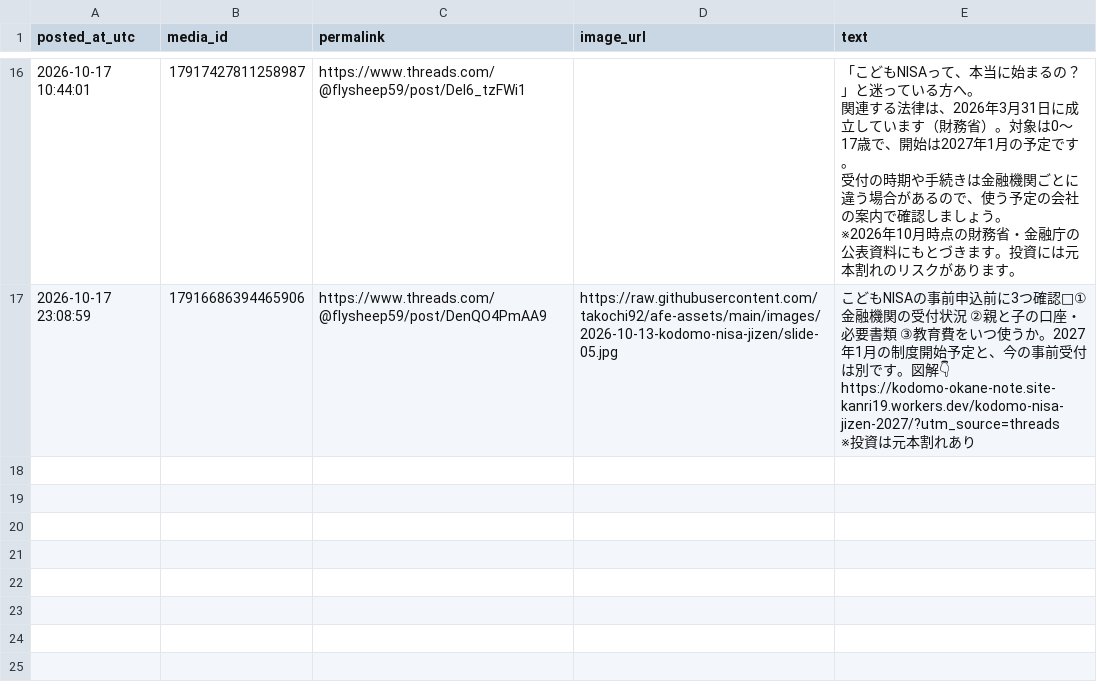
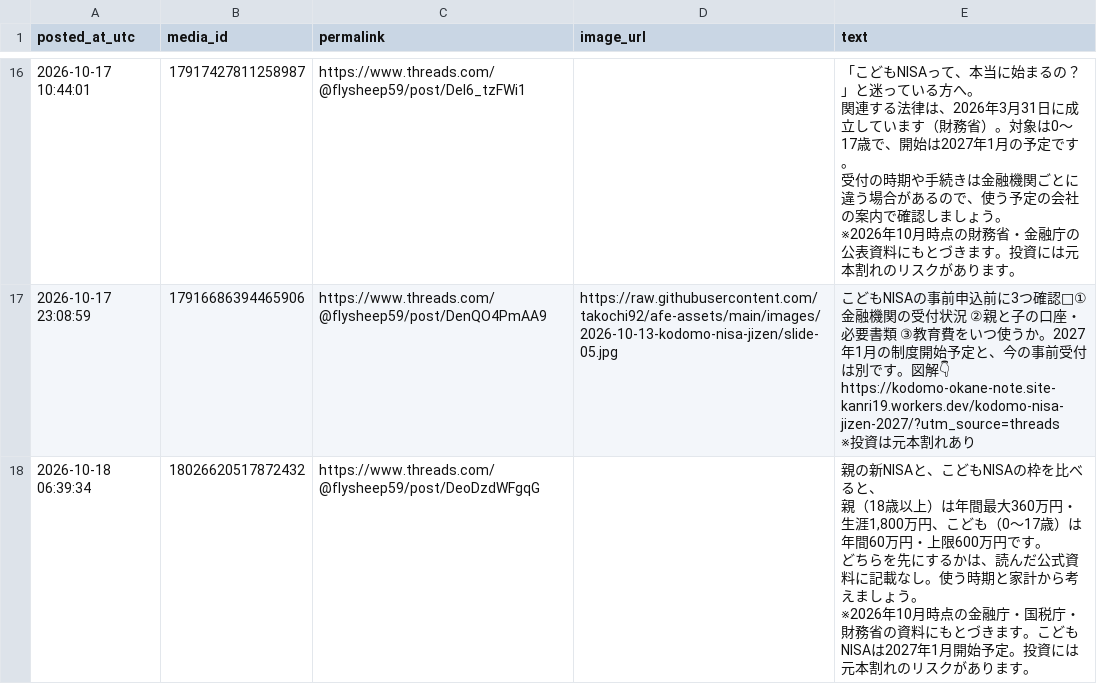
Before and after one commit to takochi92/afe, a CSV file: records/posts.csv, drawn as a sheet; only a part is shown, gaps mark what is left out; ↵ is a line break in a cell; the diff names each change by its address in the sheet, - before the commit and + after, or states it on an @@ line.

```diff
--- a/records/posts.csv
+++ b/records/posts.csv
+row 18: 2026-10-18 06:39:34 | 18026620517872432 | https://www.threads.com/@flysheep59/post/DeoDzdWFgqG |  | 親の新NISAと、こどもNISAの枠を比べると、 ↵ 親（18歳以上）は年間最大360万円・生涯1,800万円、こども（0〜17歳）は年間60万円・上限600万円です。 ↵ どちらを先にするかは、読んだ公式資料に記載なし。使う時期と家計から考えましょう。 ↵ ※2026年10月時点の金融庁・国税庁・財務省の資料にもとづきます。こどもNISAは2027年1月開始予定。投資には元本割れのリスクがあります。
```
Also changed, not shown: 4 other files.
